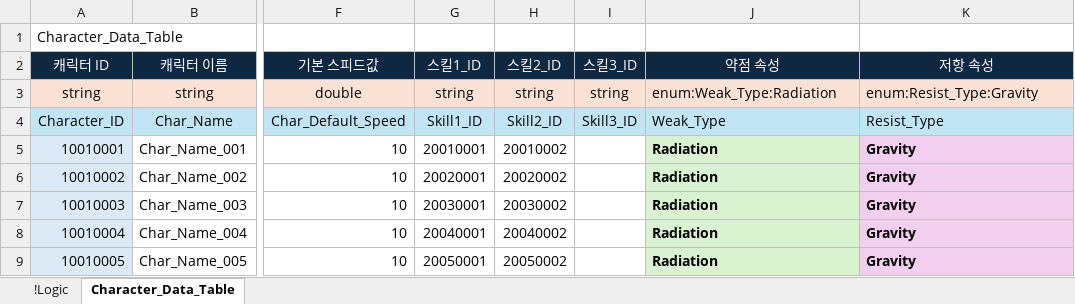
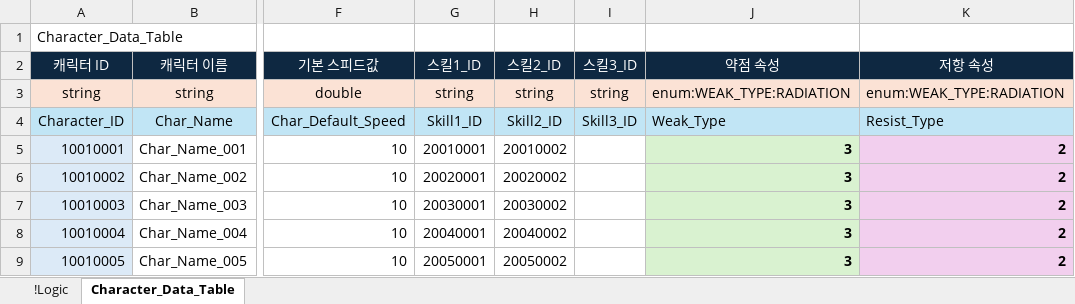
Before and after one commit to YoungJunGit/Astrocat-2DSFProject, an Excel workbook: Assets/Data/DataTable/01_Character_Table.xlsx, sheet Character_Data_Table, drawn as a sheet; only a part is shown, gaps mark what is left out; values as stored, in another font and other column widths than the file's, no borders; the diff names each change by its address in the sheet, - before the commit and + after, or states it on an @@ line.

```diff
--- a/Assets/Data/DataTable/01_Character_Table.xlsx (sheet Character_Data_Table)
+++ b/Assets/Data/DataTable/01_Character_Table.xlsx (sheet Character_Data_Table)
-J3 (약점 속성): enum:Weak_Type:Radiation
+J3 (약점 속성): enum:WEAK_TYPE:RADIATION
-K3 (저항 속성): enum:Resist_Type:Gravity
+K3 (저항 속성): enum:WEAK_TYPE:RADIATION
-J5:J9 (약점 속성): Radiation
+J5:J9 (약점 속성): 3
-K5:K9 (저항 속성): Gravity
+K5:K9 (저항 속성): 2
```
Also changed, not shown: sheet !Logic, charts or pictures, Assets/Data/DataTable/02_Skill_Table.xlsx, Assets/Data/DataTable/03_Monster_Table.xlsx.
